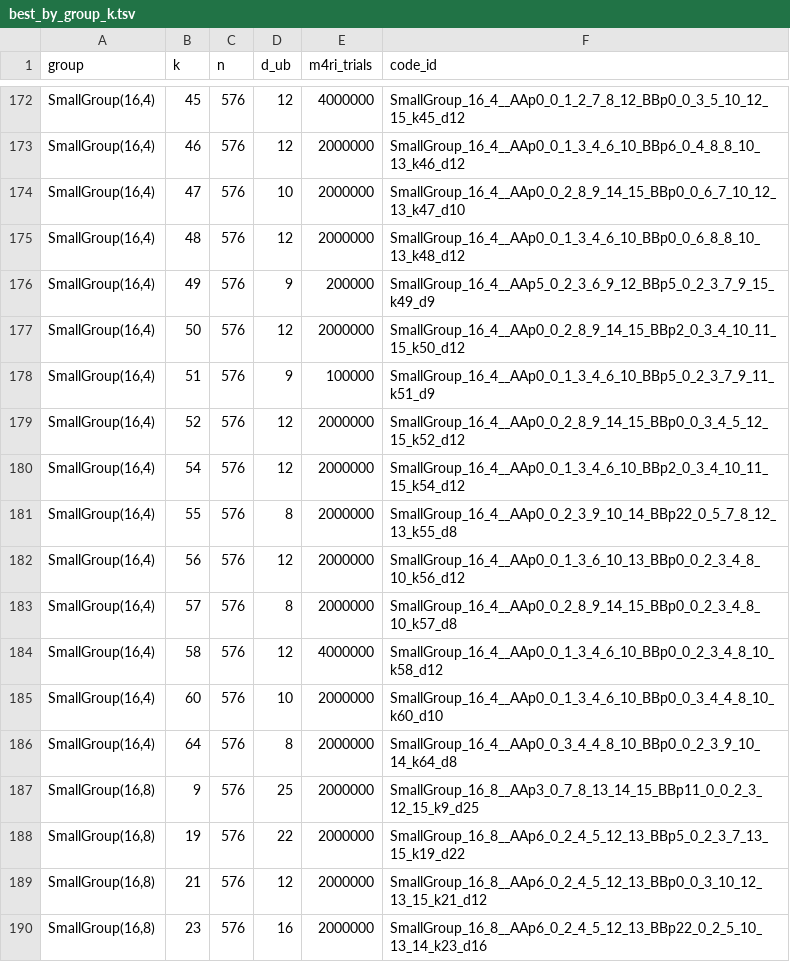
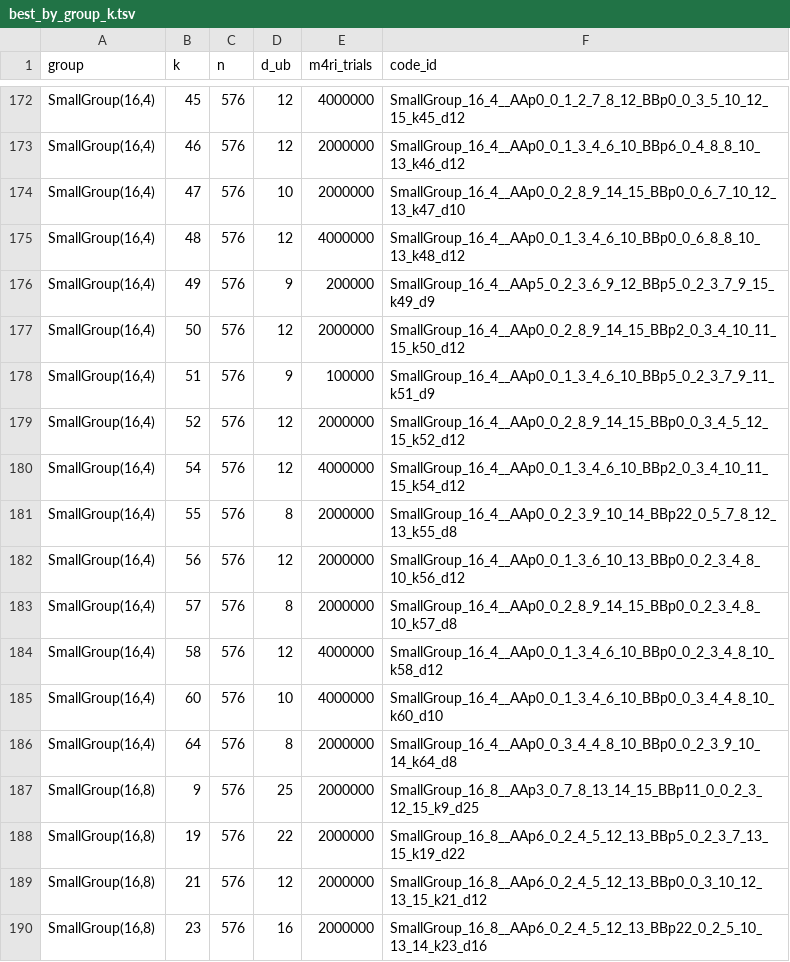
Before and after one commit to aleverrier/qtanner-search, a TSV file: best_codes/best_by_group_k.tsv, drawn as a sheet; only a part is shown, gaps mark what is left out.

Commit message:
best_codes: refresh best-by-nk (2026-02-07T07:06:10Z)

```diff
--- a/best_codes/best_by_group_k.tsv
+++ b/best_codes/best_by_group_k.tsv
@@ -174,3 +174,3 @@ SmallGroup(16,4)	46	576	12	2000000	SmallGroup_16_4__AAp0_0_1_3_4_6_10_BBp6_0_4_8
 SmallGroup(16,4)	47	576	10	2000000	SmallGroup_16_4__AAp0_0_2_8_9_14_15_BBp0_0_6_7_10_12_13_k47_d10
-SmallGroup(16,4)	48	576	12	2000000	SmallGroup_16_4__AAp0_0_1_3_4_6_10_BBp0_0_6_8_8_10_13_k48_d12
+SmallGroup(16,4)	48	576	12	4000000	SmallGroup_16_4__AAp0_0_1_3_4_6_10_BBp0_0_6_8_8_10_13_k48_d12
 SmallGroup(16,4)	49	576	9	200000	SmallGroup_16_4__AAp5_0_2_3_6_9_12_BBp5_0_2_3_7_9_15_k49_d9
@@ -179,3 +179,3 @@ SmallGroup(16,4)	51	576	9	100000	SmallGroup_16_4__AAp0_0_1_3_4_6_10_BBp5_0_2_3_7
 SmallGroup(16,4)	52	576	12	2000000	SmallGroup_16_4__AAp0_0_2_8_9_14_15_BBp0_0_3_4_5_12_15_k52_d12
-SmallGroup(16,4)	54	576	12	2000000	SmallGroup_16_4__AAp0_0_1_3_4_6_10_BBp2_0_3_4_10_11_15_k54_d12
+SmallGroup(16,4)	54	576	12	4000000	SmallGroup_16_4__AAp0_0_1_3_4_6_10_BBp2_0_3_4_10_11_15_k54_d12
 SmallGroup(16,4)	55	576	8	2000000	SmallGroup_16_4__AAp0_0_2_3_9_10_14_BBp22_0_5_7_8_12_13_k55_d8
@@ -184,3 +184,3 @@ SmallGroup(16,4)	57	576	8	2000000	SmallGroup_16_4__AAp0_0_2_8_9_14_15_BBp0_0_2_3
 SmallGroup(16,4)	58	576	12	4000000	SmallGroup_16_4__AAp0_0_1_3_4_6_10_BBp0_0_2_3_4_8_10_k58_d12
-SmallGroup(16,4)	60	576	10	2000000	SmallGroup_16_4__AAp0_0_1_3_4_6_10_BBp0_0_3_4_4_8_10_k60_d10
+SmallGroup(16,4)	60	576	10	4000000	SmallGroup_16_4__AAp0_0_1_3_4_6_10_BBp0_0_3_4_4_8_10_k60_d10
 SmallGroup(16,4)	64	576	8	2000000	SmallGroup_16_4__AAp0_0_3_4_4_8_10_BBp0_0_2_3_9_10_14_k64_d8
```
Also changed, not shown: best_codes/index.tsv, 7 other files.
